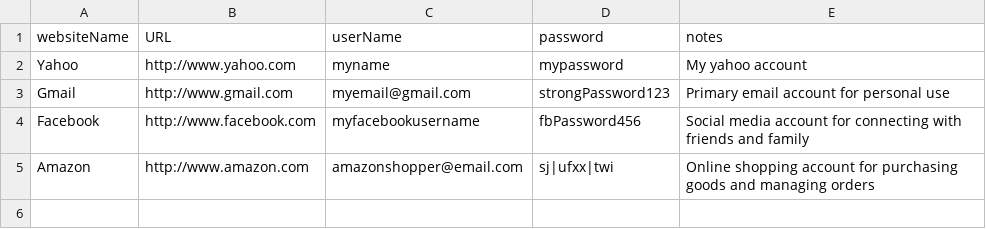
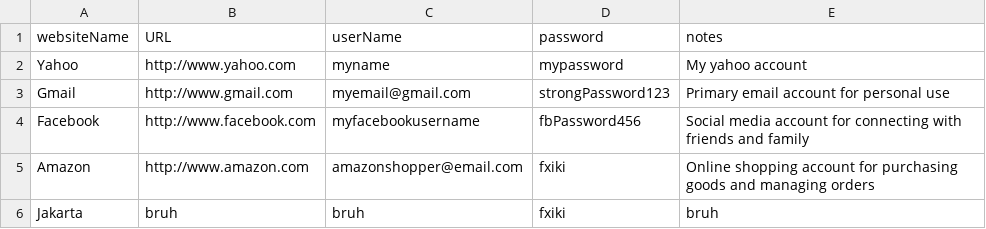
Before and after one commit to Shadowjumper3000/PasswordManager, a CSV file: pw_data.csv, drawn as a sheet.

```diff
--- a/pw_data.csv
+++ b/pw_data.csv
@@ -4,2 +4,3 @@ Gmail,http://www.gmail.com,myemail@gmail.com,strongPassword123,Primary email acc
 Facebook,http://www.facebook.com,myfacebookusername,fbPassword456,Social media account for connecting with friends and family
-Amazon,http://www.amazon.com,amazonshopper@email.com,sj|ufxx|twi,Online shopping account for purchasing goods and managing orders
+Amazon,http://www.amazon.com,amazonshopper@email.com,fxiki,Online shopping account for purchasing goods and managing orders
+Jakarta,bruh,bruh,fxiki,bruh
```
Also changed, not shown: 1 other file.
